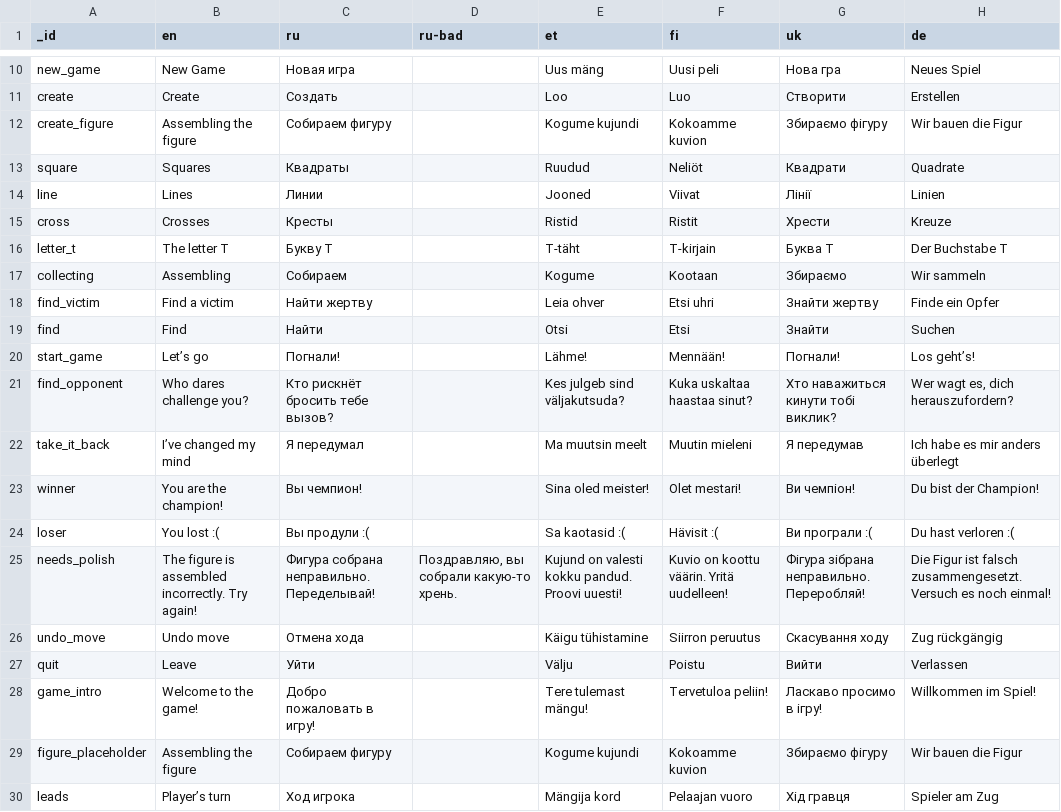
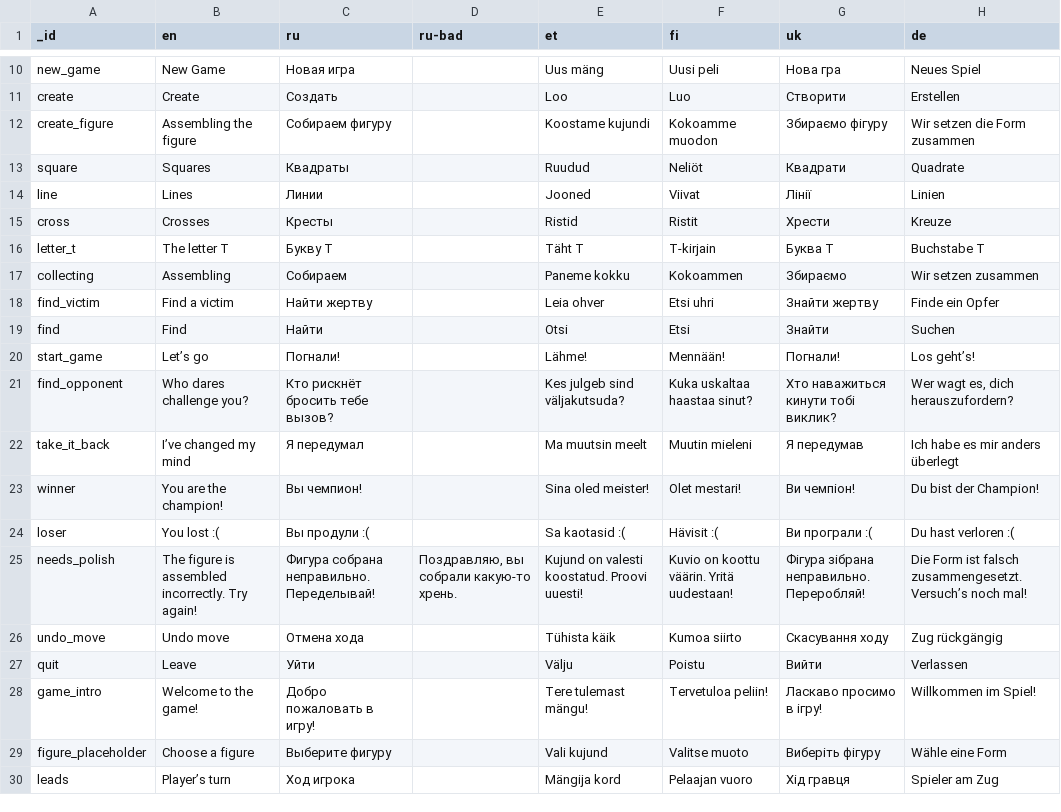
Before and after one commit to karbseseen/Touche, a CSV file: translations.csv, drawn as a sheet; only a part is shown, gaps mark what is left out.

Commit message:
Update translations.csv

```diff
--- a/translations.csv
+++ b/translations.csv
@@ -11,3 +11,3 @@ new_game,New Game,Новая игра,,Uus mäng,Uusi peli,Нова гра,Neues
 create,Create,Создать,,Loo,Luo,Створити,Erstellen
-create_figure,Assembling the figure,Собираем фигуру,,Kogume kujundi,Kokoamme kuvion,Збираємо фігуру,Wir bauen die Figur
+create_figure,Assembling the figure,Собираем фигуру,,Koostame kujundi,Kokoamme muodon,Збираємо фігуру,Wir setzen die Form zusammen
 square,Squares,Квадраты,,Ruudud,Neliöt,Квадрати,Quadrate
@@ -15,4 +15,4 @@ line,Lines,Линии,,Jooned,Viivat,Лінії,Linien
 cross,Crosses,Кресты,,Ristid,Ristit,Хрести,Kreuze
-letter_t,The letter T,Букву Т,,T-täht,T-kirjain,Буква Т,Der Buchstabe T
-collecting,Assembling,Собираем,,Kogume,Kootaan,Збираємо,Wir sammeln
+letter_t,The letter T,Букву Т,,Täht T,T-kirjain,Буква Т,Buchstabe T
+collecting,Assembling,Собираем,,Paneme kokku,Kokoammen,Збираємо,Wir setzen zusammen
 find_victim,Find a victim,Найти жертву,,Leia ohver,Etsi uhri,Знайти жертву,Finde ein Opfer
@@ -24,7 +24,7 @@ winner,You are the champion!,Вы чемпион!,,Sina oled meister!,Olet mesta
 loser,You lost :(,Вы продули :(,,Sa kaotasid :(,Hävisit :(,Ви програли :(,Du hast verloren :(
-needs_polish,The figure is assembled incorrectly. Try again!,Фигура собрана неправильно. Переделывай!,"Поздравляю, вы собрали какую-то хрень.",Kujund on valesti kokku pandud. Proovi uuesti!,Kuvio on koottu väärin. Yritä uudelleen!,Фігура зібрана неправильно. Переробляй!,Die Figur ist falsch zusammengesetzt. Versuch es noch einmal!
-undo_move,Undo move,Отмена хода,,Käigu tühistamine,Siirron peruutus,Скасування ходу,Zug rückgängig
+needs_polish,The figure is assembled incorrectly. Try again!,Фигура собрана неправильно. Переделывай!,"Поздравляю, вы собрали какую-то хрень.",Kujund on valesti koostatud. Proovi uuesti!,Kuvio on koottu väärin. Yritä uudestaan!,Фігура зібрана неправильно. Переробляй!,Die Form ist falsch zusammengesetzt. Versuch’s noch mal!
+undo_move,Undo move,Отмена хода,,Tühista käik,Kumoa siirto,Скасування ходу,Zug rückgängig
 quit,Leave,Уйти,,Välju,Poistu,Вийти,Verlassen
 game_intro,Welcome to the game!,Добро пожаловать в игру!,,Tere tulemast mängu!,Tervetuloa peliin!,Ласкаво просимо в ігру!,Willkommen im Spiel!
-figure_placeholder,Assembling the figure,Собираем фигуру,,Kogume kujundi,Kokoamme kuvion,Збираємо фігуру,Wir bauen die Figur
+figure_placeholder,Choose a figure,Выберите фигуру,,Vali kujund,Valitse muoto,Виберіть фігуру,Wähle eine Form
 leads,Player’s turn,Ход игрока,,Mängija kord,Pelaajan vuoro,Хід гравця,Spieler am Zug
```
